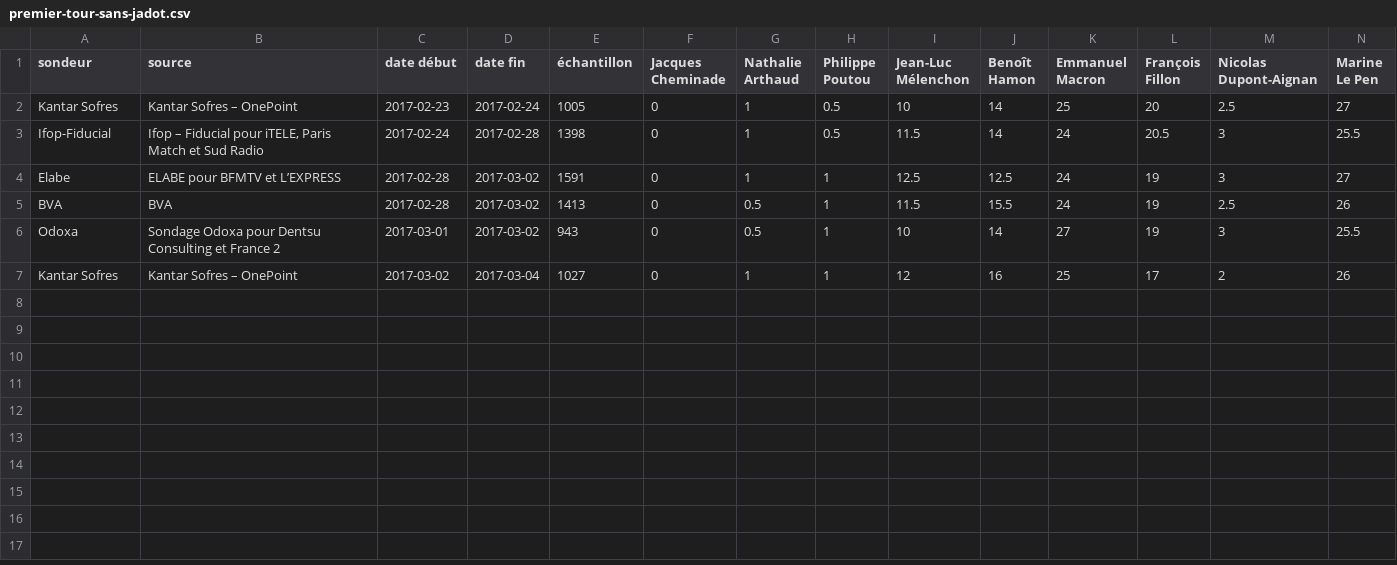
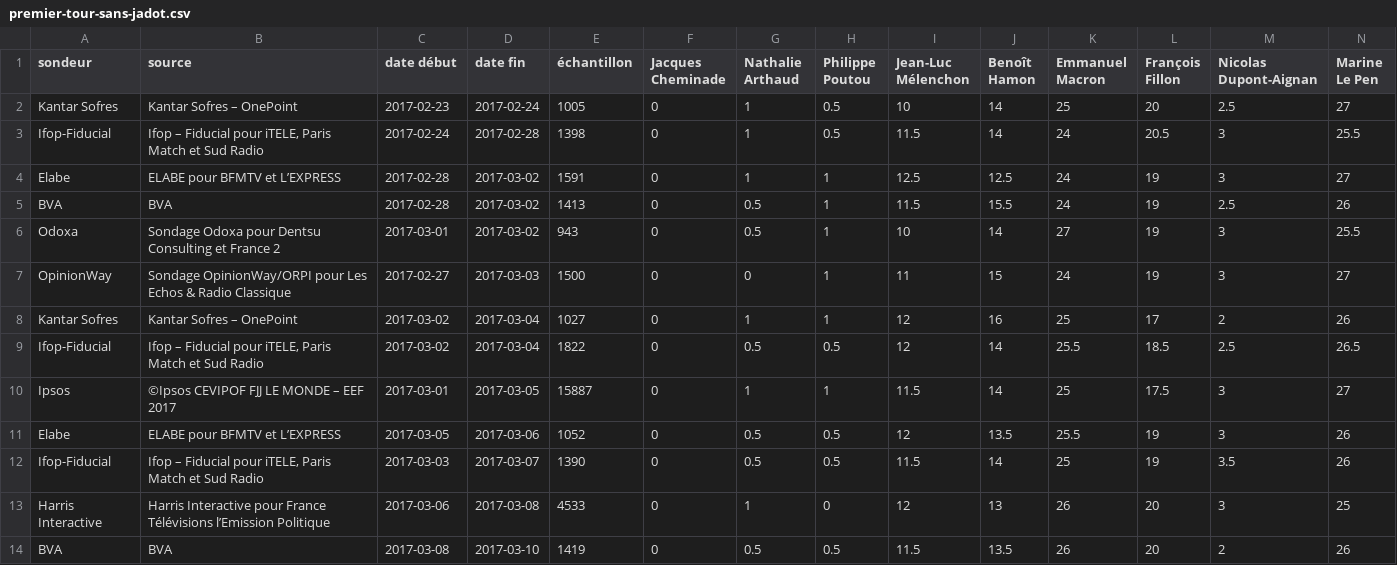
Before and after one commit to depuis1958/depuis1958-html, a CSV file: public/data/2017/premier-tour-sans-jadot.csv, drawn as a sheet.

```diff
--- a/public/data/2017/premier-tour-sans-jadot.csv
+++ b/public/data/2017/premier-tour-sans-jadot.csv
@@ -6,2 +6,9 @@ BVA,BVA,2017-02-28,2017-03-02,1413,0,0.5,1,11.5,15.5,24,19,2.5,26
 Odoxa,Sondage Odoxa pour Dentsu Consulting et France 2,2017-03-01,2017-03-02,943,0,0.5,1,10,14,27,19,3,25.5
+OpinionWay,Sondage OpinionWay/ORPI pour Les Echos & Radio Classique,2017-02-27,2017-03-03,1500,0,0,1,11,15,24,19,3,27
 Kantar Sofres,Kantar Sofres – OnePoint,2017-03-02,2017-03-04,1027,0,1,1,12,16,25,17,2,26
+Ifop-Fiducial,"Ifop – Fiducial pour iTELE, Paris Match et Sud Radio",2017-03-02,2017-03-04,1822,0,0.5,0.5,12,14,25.5,18.5,2.5,26.5
+Ipsos,©Ipsos CEVIPOF FJJ LE MONDE – EEF 2017,2017-03-01,2017-03-05,15887,0,1,1,11.5,14,25,17.5,3,27
+Elabe,ELABE pour BFMTV et L’EXPRESS,2017-03-05,2017-03-06,1052,0,0.5,0.5,12,13.5,25.5,19,3,26
+Ifop-Fiducial,"Ifop – Fiducial pour iTELE, Paris Match et Sud Radio",2017-03-03,2017-03-07,1390,0,0.5,0.5,11.5,14,25,19,3.5,26
+Harris Interactive,Harris Interactive pour France Télévisions l’Emission Politique,2017-03-06,2017-03-08,4533,0,1,0,12,13,26,20,3,25
+BVA,BVA,2017-03-08,2017-03-10,1419,0,0.5,0.5,11.5,13.5,26,20,2,26
```
Also changed, not shown: public/data/2017/second-tour-fillon-lepen.csv, public/data/2017/second-tour-fillon-macron.csv, 14 other files.
